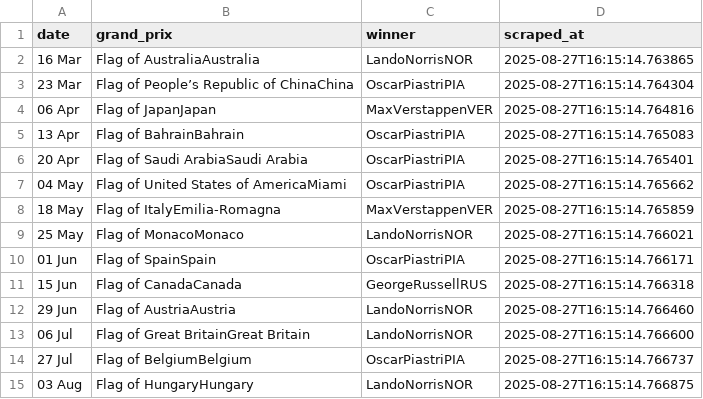
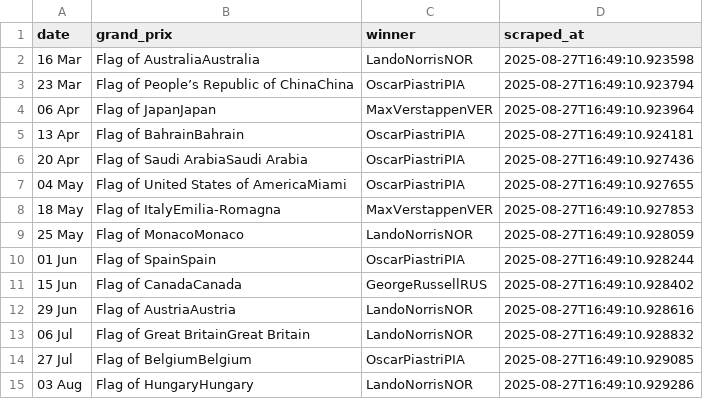
Before and after one commit to Vansh0812/f1-results-scraper, a CSV file: f1_2025_results.csv, drawn as a sheet.

```diff
--- a/f1_2025_results.csv
+++ b/f1_2025_results.csv
@@ -1,15 +1,15 @@
 date,grand_prix,winner,scraped_at
-16 Mar,Flag of AustraliaAustralia,LandoNorrisNOR,2025-08-27T16:15:14.763865
-23 Mar,Flag of People’s Republic of ChinaChina,OscarPiastriPIA,2025-08-27T16:15:14.764304
-06 Apr,Flag of JapanJapan,MaxVerstappenVER,2025-08-27T16:15:14.764816
-13 Apr,Flag of BahrainBahrain,OscarPiastriPIA,2025-08-27T16:15:14.765083
-20 Apr,Flag of Saudi ArabiaSaudi Arabia,OscarPiastriPIA,2025-08-27T16:15:14.765401
-04 May,Flag of United States of AmericaMiami,OscarPiastriPIA,2025-08-27T16:15:14.765662
-18 May,Flag of ItalyEmilia-Romagna,MaxVerstappenVER,2025-08-27T16:15:14.765859
-25 May,Flag of MonacoMonaco,LandoNorrisNOR,2025-08-27T16:15:14.766021
-01 Jun,Flag of SpainSpain,OscarPiastriPIA,2025-08-27T16:15:14.766171
-15 Jun,Flag of CanadaCanada,GeorgeRussellRUS,2025-08-27T16:15:14.766318
-29 Jun,Flag of AustriaAustria,LandoNorrisNOR,2025-08-27T16:15:14.766460
-06 Jul,Flag of Great BritainGreat Britain,LandoNorrisNOR,2025-08-27T16:15:14.766600
-27 Jul,Flag of BelgiumBelgium,OscarPiastriPIA,2025-08-27T16:15:14.766737
-03 Aug,Flag of HungaryHungary,LandoNorrisNOR,2025-08-27T16:15:14.766875
+16 Mar,Flag of AustraliaAustralia,LandoNorrisNOR,2025-08-27T16:49:10.923598
+23 Mar,Flag of People’s Republic of ChinaChina,OscarPiastriPIA,2025-08-27T16:49:10.923794
+06 Apr,Flag of JapanJapan,MaxVerstappenVER,2025-08-27T16:49:10.923964
+13 Apr,Flag of BahrainBahrain,OscarPiastriPIA,2025-08-27T16:49:10.924181
+20 Apr,Flag of Saudi ArabiaSaudi Arabia,OscarPiastriPIA,2025-08-27T16:49:10.927436
+04 May,Flag of United States of AmericaMiami,OscarPiastriPIA,2025-08-27T16:49:10.927655
+18 May,Flag of ItalyEmilia-Romagna,MaxVerstappenVER,2025-08-27T16:49:10.927853
+25 May,Flag of MonacoMonaco,LandoNorrisNOR,2025-08-27T16:49:10.928059
+01 Jun,Flag of SpainSpain,OscarPiastriPIA,2025-08-27T16:49:10.928244
+15 Jun,Flag of CanadaCanada,GeorgeRussellRUS,2025-08-27T16:49:10.928402
+29 Jun,Flag of AustriaAustria,LandoNorrisNOR,2025-08-27T16:49:10.928616
+06 Jul,Flag of Great BritainGreat Britain,LandoNorrisNOR,2025-08-27T16:49:10.928832
+27 Jul,Flag of BelgiumBelgium,OscarPiastriPIA,2025-08-27T16:49:10.929085
+03 Aug,Flag of HungaryHungary,LandoNorrisNOR,2025-08-27T16:49:10.929286
```
Also changed, not shown: 1 other file.
